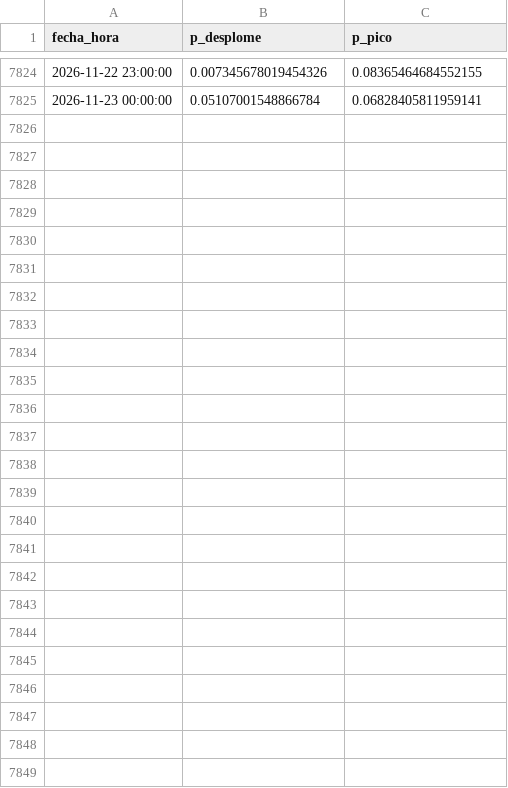
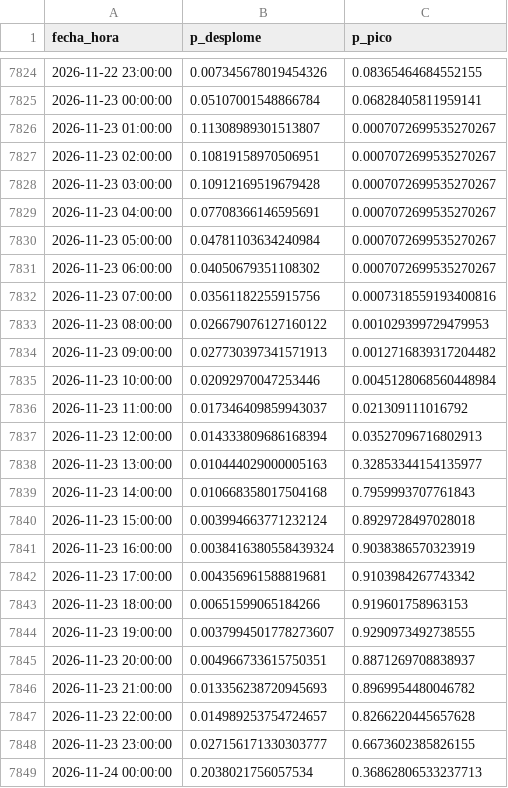
Before and after one commit to Ziskito/xm-spot-price-predictor, a CSV file: data/processed/resultados/probabilidades_eventos_24h_realista_2026.csv, drawn as a sheet; only a part is shown, gaps mark what is left out.

```diff
--- a/data/processed/resultados/probabilidades_eventos_24h_realista_2026.csv
+++ b/data/processed/resultados/probabilidades_eventos_24h_realista_2026.csv
@@ -7825 +7825,25 @@ fecha_hora,p_desplome,p_pico
 2026-11-23 00:00:00,0.05107001548866784,0.06828405811959141
+2026-11-23 01:00:00,0.11308989301513807,0.0007072699535270267
+2026-11-23 02:00:00,0.10819158970506951,0.0007072699535270267
+2026-11-23 03:00:00,0.10912169519679428,0.0007072699535270267
+2026-11-23 04:00:00,0.07708366146595691,0.0007072699535270267
+2026-11-23 05:00:00,0.04781103634240984,0.0007072699535270267
+2026-11-23 06:00:00,0.04050679351108302,0.0007072699535270267
+2026-11-23 07:00:00,0.03561182255915756,0.0007318559193400816
+2026-11-23 08:00:00,0.026679076127160122,0.001029399729479953
+2026-11-23 09:00:00,0.027730397341571913,0.0012716839317204482
+2026-11-23 10:00:00,0.02092970047253446,0.0045128068560448984
+2026-11-23 11:00:00,0.017346409859943037,0.021309111016792
+2026-11-23 12:00:00,0.014333809686168394,0.03527096716802913
+2026-11-23 13:00:00,0.010444029000005163,0.32853344154135977
+2026-11-23 14:00:00,0.010668358017504168,0.7959993707761843
+2026-11-23 15:00:00,0.003994663771232124,0.8929728497028018
+2026-11-23 16:00:00,0.0038416380558439324,0.9038386570323919
+2026-11-23 17:00:00,0.004356961588819681,0.9103984267743342
+2026-11-23 18:00:00,0.00651599065184266,0.919601758963153
+2026-11-23 19:00:00,0.0037994501778273607,0.9290973492738555
+2026-11-23 20:00:00,0.004966733615750351,0.8871269708838937
+2026-11-23 21:00:00,0.013356238720945693,0.8969954480046782
+2026-11-23 22:00:00,0.014989253754724657,0.8266220445657628
+2026-11-23 23:00:00,0.027156171330303777,0.6673602385826155
+2026-11-24 00:00:00,0.2038021756057534,0.36862806533237713
```
Also changed, not shown: data/processed/resultados/probabilidades_eventos_72h_realista_2026.csv, data/processed/resultados/pronostico_realista_bandas_24h_2026.csv, 9 other files.
